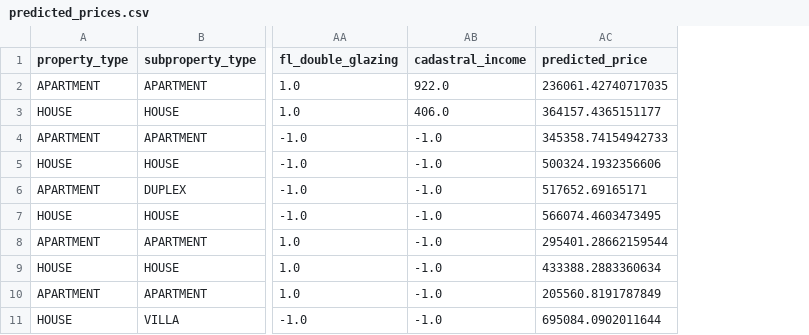
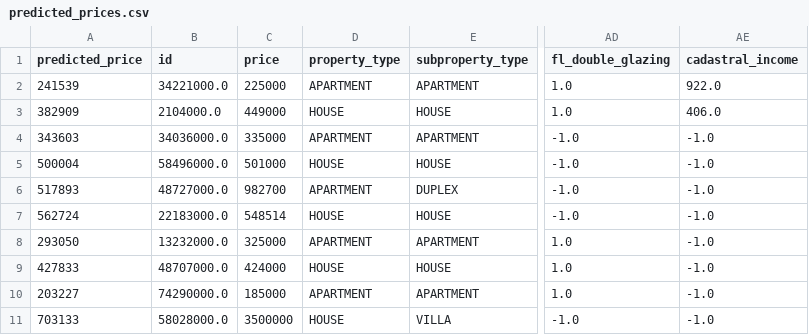
Before and after one commit to Cryptui/immo-eliza-ml, a CSV file: data/predicted_prices.csv, drawn as a sheet; only a part is shown, gaps mark what is left out; removed rows and columns are numbered as before the commit, all else as after; the diff names each change by its address in the sheet, - before the commit and + after, or states it on an @@ line.

Commit message:
version with working predict

```diff
--- a/data/predicted_prices.csv
+++ b/data/predicted_prices.csv
+column A (predicted_price), rows 2-11: 241539 | 382909 | 343603 | 500004 | 517893 | 562724 | 293050 | 427833 | 203227 | 703133
+column B (id), rows 2-11: 34221000.0 | 2104000.0 | 34036000.0 | 58496000.0 | 48727000.0 | 22183000.0 | 13232000.0 | 48707000.0 | 74290000.0 | 58028000.0
+column C (price), rows 2-11: 225000 | 449000 | 335000 | 501000 | 982700 | 548514 | 325000 | 424000 | 185000 | 3500000
-column AC (predicted_price), rows 2-11: 236061.42740717035 | 364157.4365151177 | 345358.74154942733 | 500324.1932356606 | 517652.69165171 | 566074.4603473495 | 295401.28662159544 | 433388.2883360634 | 205560.8191787849 | 695084.0902011644
```
Also changed, not shown: 13 other files.
